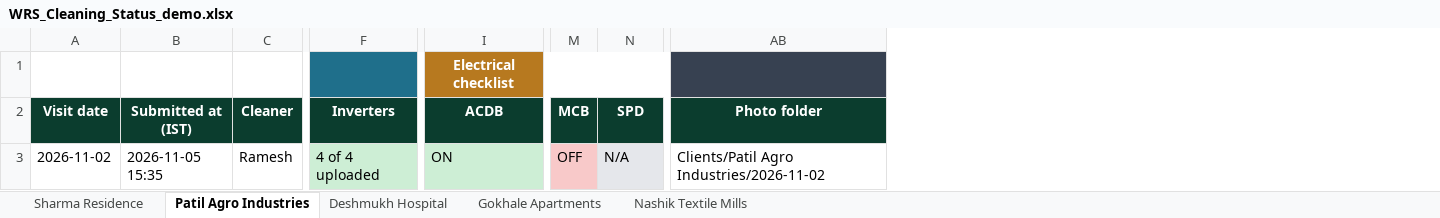
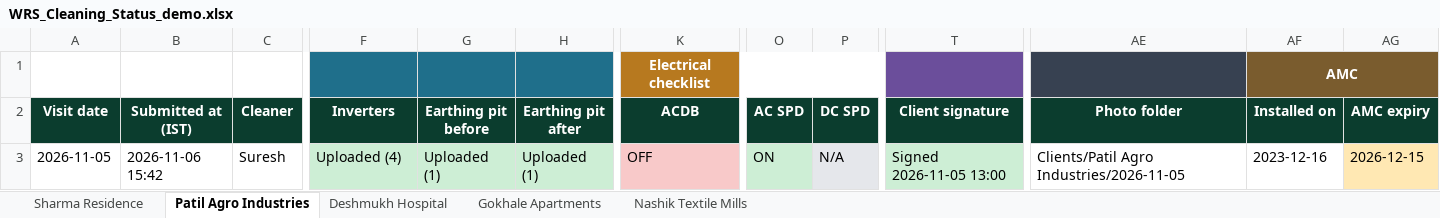
Before and after one commit to ajxlv/HR-Management-system, an Excel workbook: demo/WRS_Cleaning_Status_demo.xlsx, sheet Patil Agro Industries, drawn as a sheet; only a part is shown, gaps mark what is left out; values as stored, in another font and other column widths than the file's, no borders; removed rows and columns are numbered as before the commit, all else as after; the diff names each change by its address in the sheet, - before the commit and + after, or states it on an @@ line.

```diff
--- a/demo/WRS_Cleaning_Status_demo.xlsx (sheet Patil Agro Industries)
+++ b/demo/WRS_Cleaning_Status_demo.xlsx (sheet Patil Agro Industries)
+column G (Earthing pit before), row 3: Uploaded (1)
+column H (Earthing pit after), row 3: Uploaded (1)
-column M (MCB), row 3: OFF
+column O (AC SPD), row 3: ON
+column T (Client signature), row 3: Signed 2026-11-05 13:00
+column AF (Installed on), row 1: AMC; row 3: 2023-12-16
+column AG (AMC expiry), row 3: 2026-12-15
-P2: SPD
+P2: DC SPD
-A3 (Visit date): 2026-11-02
+A3 (Visit date): 2026-11-05
-B3 (Submitted at (IST)): 2026-11-05 15:35
+B3 (Submitted at (IST)): 2026-11-06 15:42
-C3 (Cleaner): Ramesh
+C3 (Cleaner): Suresh
-F3 (Inverters): 4 of 4 uploaded
+F3 (Inverters): Uploaded (4)
-K3 (ACDB): ON
+K3 (ACDB): OFF
-K3 fill: #CDEED5
+K3 fill: #F8C9C9
-AE3 (Photo folder): Clients/Patil Agro Industries/2026-11-02
+AE3 (Photo folder): Clients/Patil Agro Industries/2026-11-05
```
Also changed, not shown: sheet Sharma Residence, sheet Nashik Textile Mills, sheet Gokhale Apartments, sheet Deshmukh Hospital, 49 other files.
